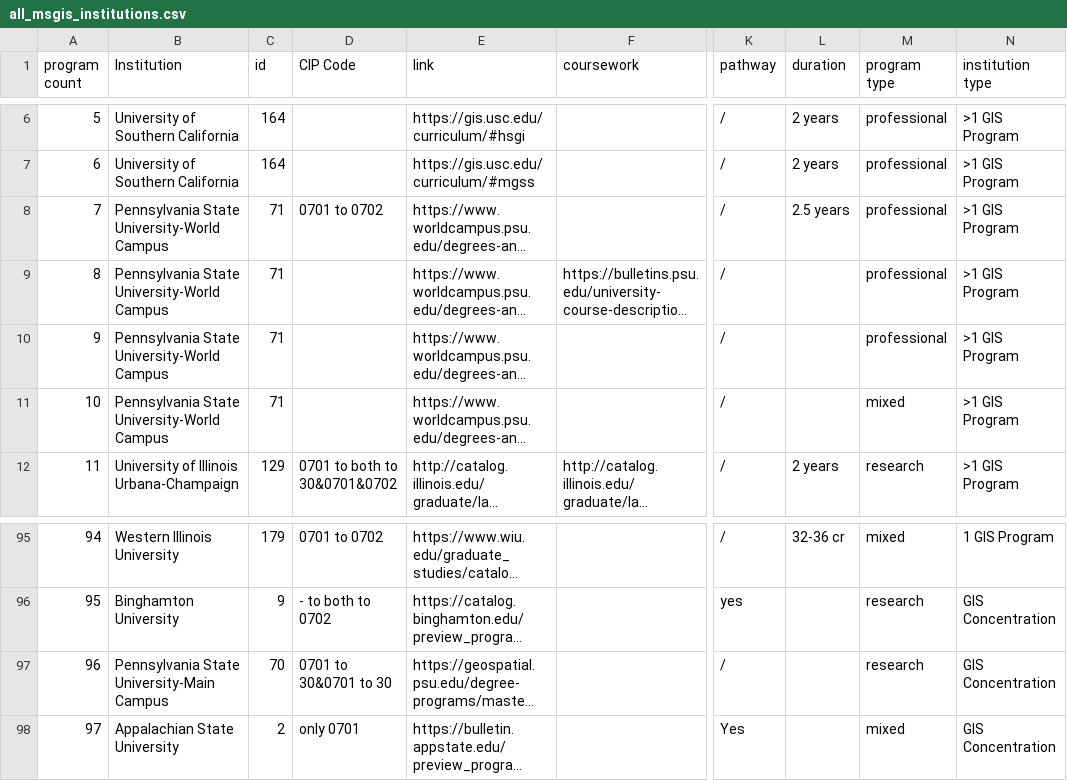
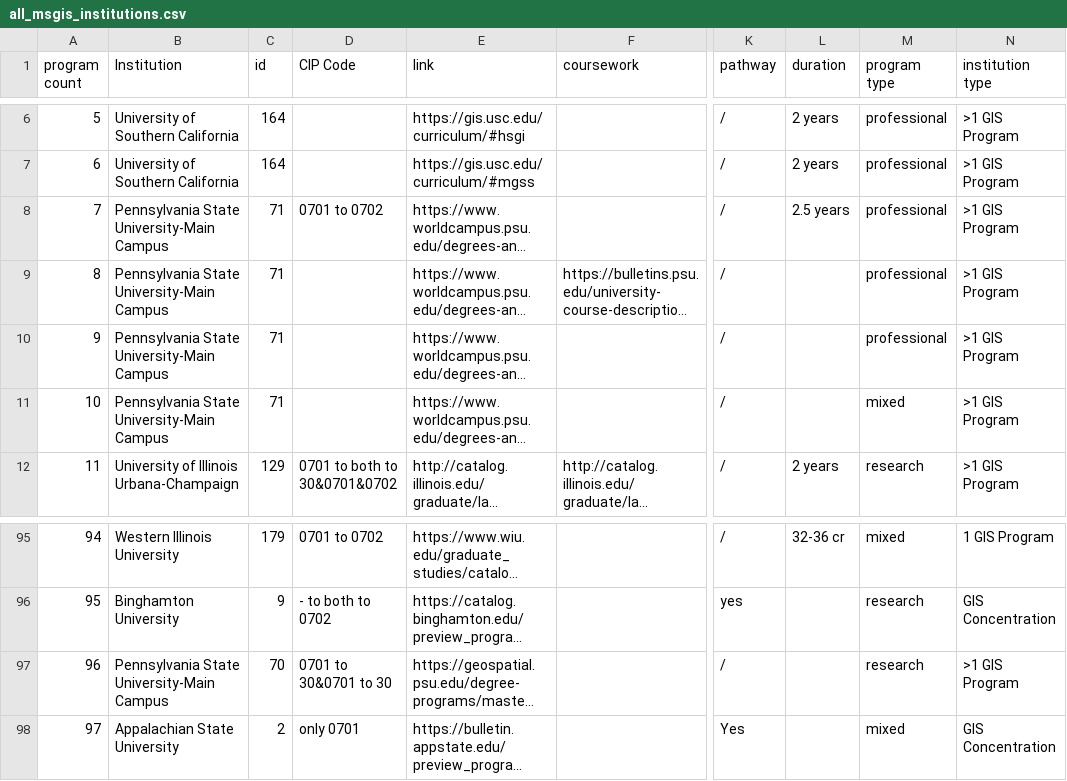
Before and after one commit to esstherc/GIS-master-webmap, a CSV file: data/all_msgis_institutions.csv, drawn as a sheet; only a part is shown, gaps mark what is left out; long unchanged cells end in …; the diff names each change by its address in the sheet, - before the commit and + after, or states it on an @@ line.

```diff
--- a/data/all_msgis_institutions.csv
+++ b/data/all_msgis_institutions.csv
-B8:B11 (Institution): Pennsylvania State University-World Campus
+B8:B11 (Institution): Pennsylvania State University-Main Campus
-N97 (institution type): GIS Concentration
+N97 (institution type): >1 GIS Program
```
Also changed, not shown: data/universities_coordinates_all.csv.
